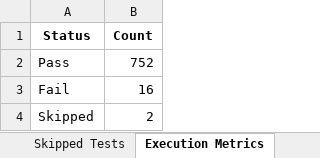
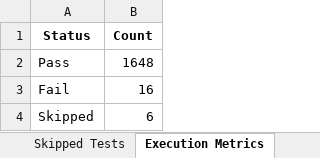
Before and after one commit to paramu5068/Drift_Mind, an Excel workbook: automation/Test Results/Excel/Automation_Test_Report.xlsx, sheet Execution Metrics, drawn as a sheet; values as stored, in another font and other column widths than the file's, no borders; the diff names each change by its address in the sheet, - before the commit and + after, or states it on an @@ line.

```diff
--- a/automation/Test Results/Excel/Automation_Test_Report.xlsx (sheet Execution Metrics)
+++ b/automation/Test Results/Excel/Automation_Test_Report.xlsx (sheet Execution Metrics)
-B2 (Count): 752
+B2 (Count): 1648
-B4 (Count): 2
+B4 (Count): 6
```
Also changed, not shown: sheet Passed Tests, sheet Executed Test Cases, sheet Failed Tests, sheet Skipped Tests, automation/Test Results/Excel/Failed_Test_Cases.xlsx, automation/Test Results/Excel/Load_Test_Cases.xlsx, 8 other files.
